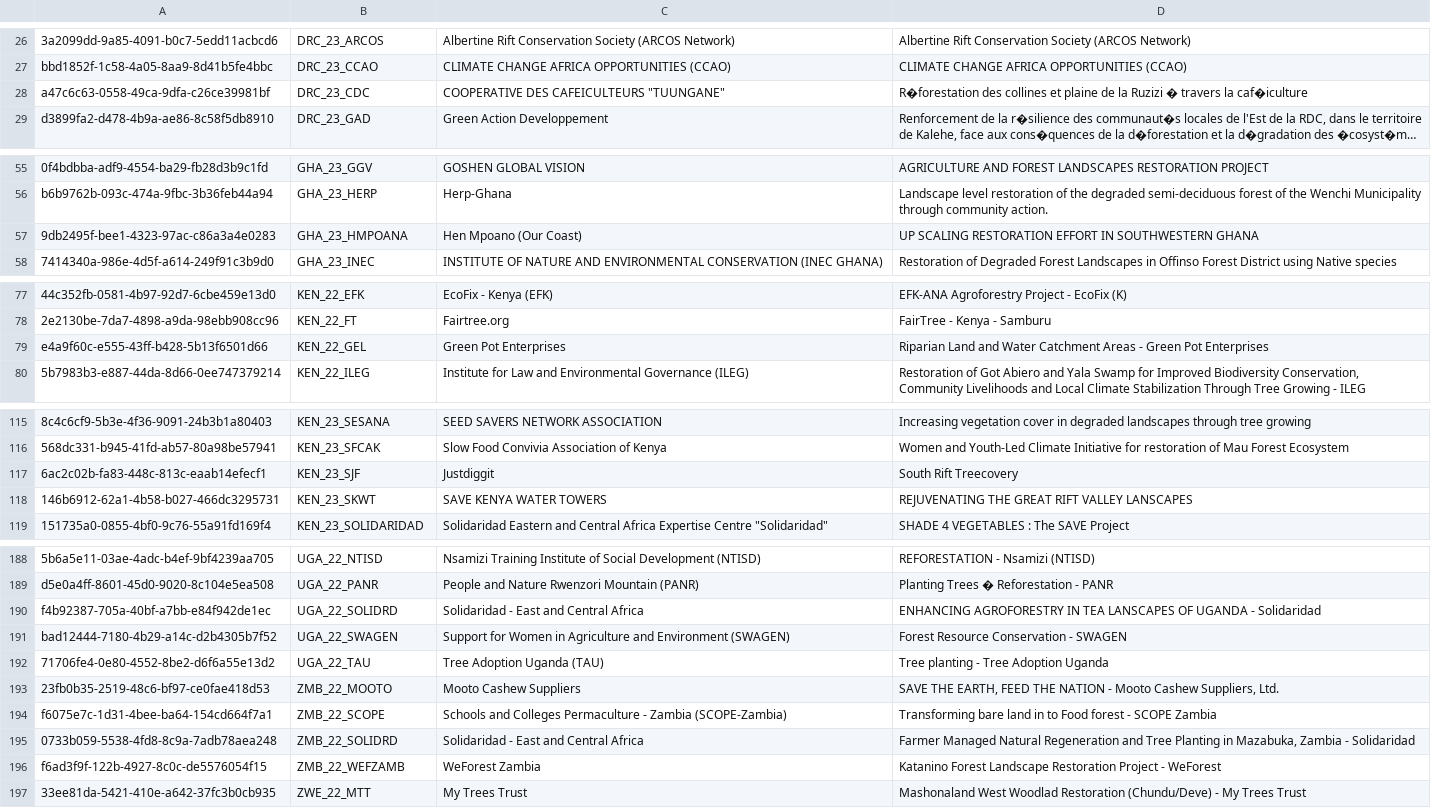
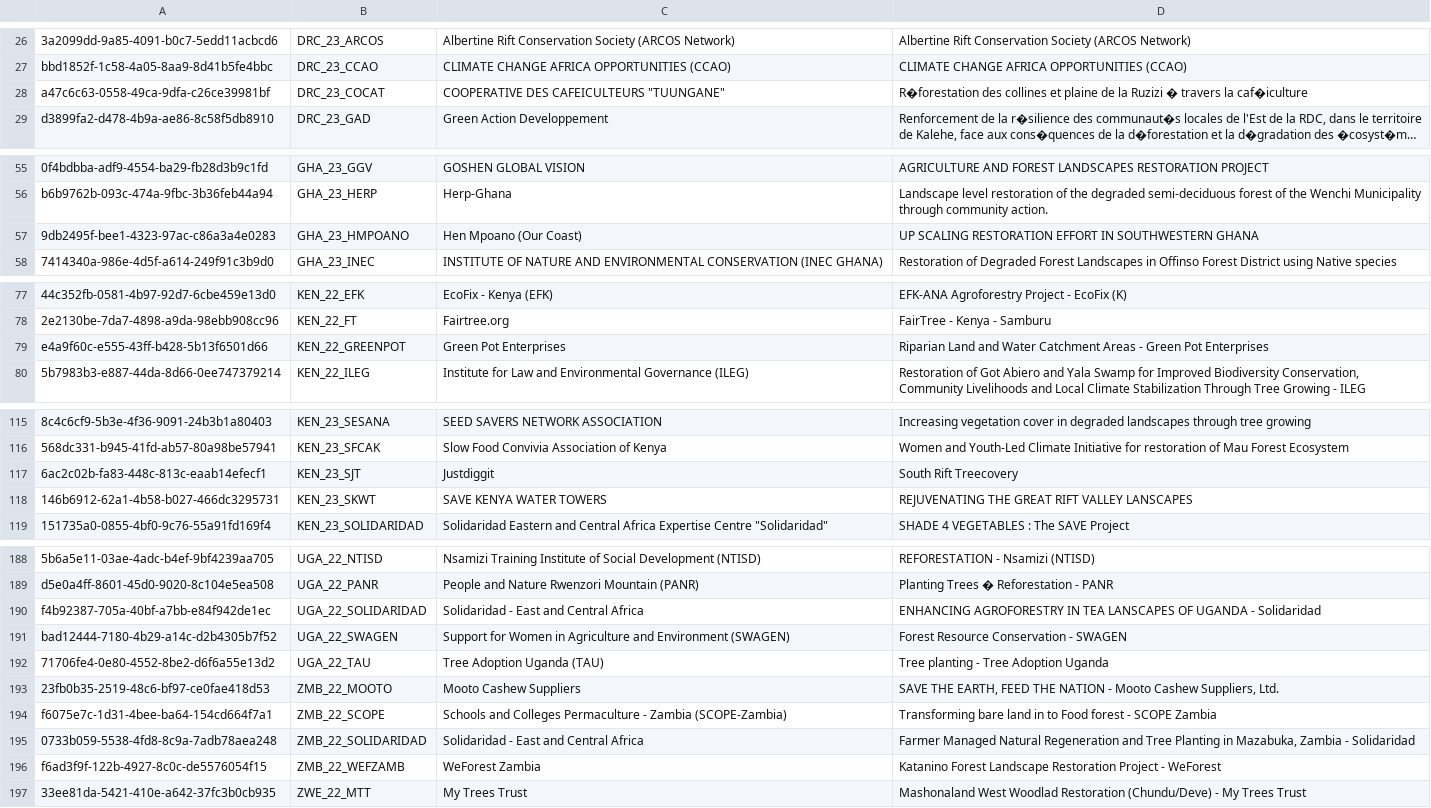
Before and after one commit to wri/wri-terramatch-api, a CSV file: imports/tf_project_codes.csv, drawn as a sheet; only a part is shown, gaps mark what is left out; long unchanged cells end in …; the diff covers the shown part only; the diff names each change by its address in the sheet, - before the commit and + after, or states it on an @@ line.

Commit message:
[TM-2049] update project short names (#894)

```diff
--- a/imports/tf_project_codes.csv
+++ b/imports/tf_project_codes.csv
-B28: DRC_23_CDC
+B28: DRC_23_COCAT
-B57: GHA_23_HMPOANA
+B57: GHA_23_HMPOANO
-B79: KEN_22_GEL
+B79: KEN_22_GREENPOT
-B117: KEN_23_SJF
+B117: KEN_23_SJT
-B190: UGA_22_SOLIDRD
+B190: UGA_22_SOLIDARIDAD
-B195: ZMB_22_SOLIDRD
+B195: ZMB_22_SOLIDARIDAD
```
Also changed, not shown: 1 edited cell elsewhere in this file.
